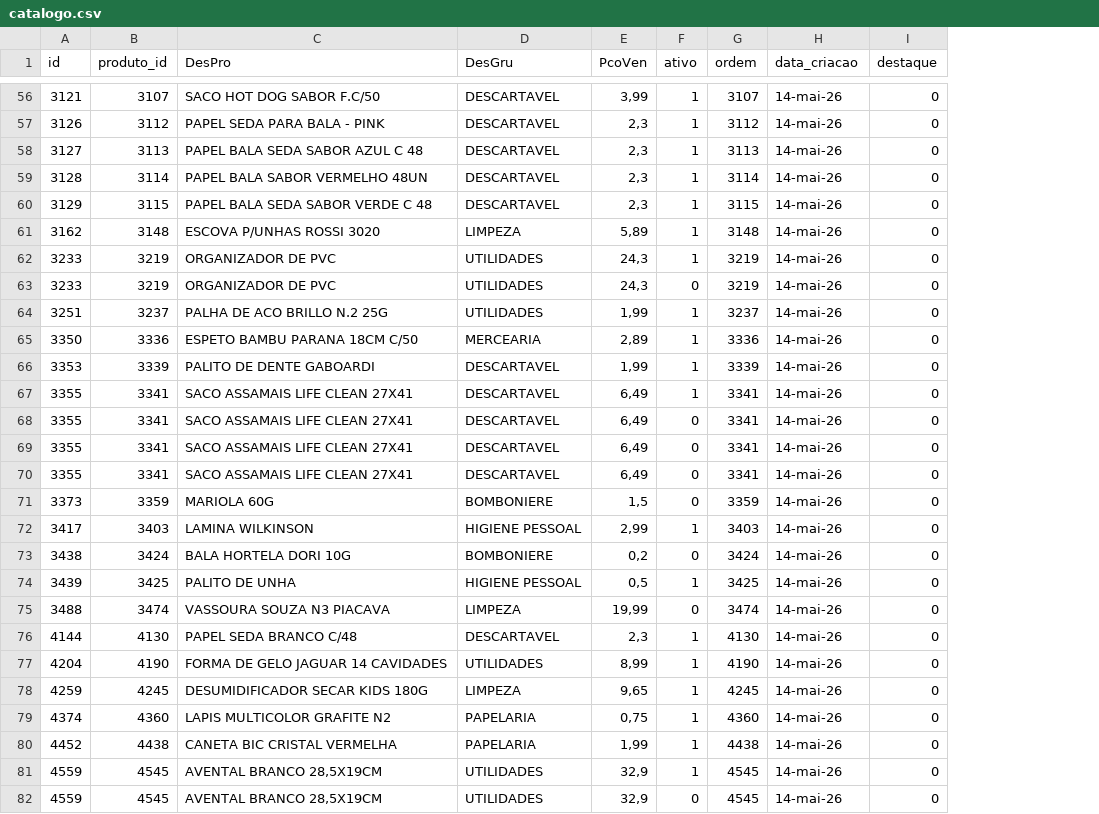
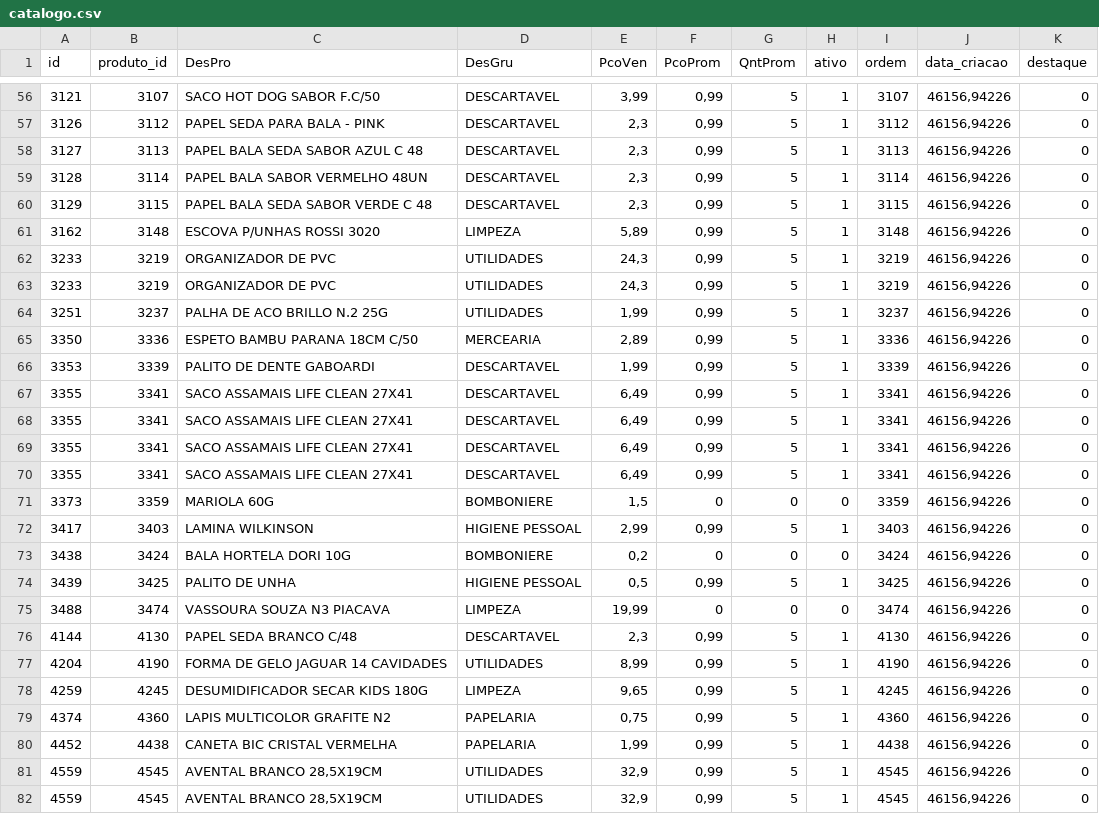
Before and after one commit to crabezerra/catalago, a CSV file: catalogo.csv, drawn as a sheet; only a part is shown, gaps mark what is left out; addresses are those after the commit; the diff covers the shown part only; the diff names each change by its address in the sheet, - before the commit and + after, or states it on an @@ line.

```diff
--- a/catalogo.csv
+++ b/catalogo.csv
+column F (PcoProm), rows 56-82: 0,99 | 0,99 | 0,99 | 0,99 | 0,99 | 0,99 | 0,99 | 0,99 | 0,99 | 0,99 | 0,99 | 0,99 | 0,99 | 0,99 | 0,99 | 0 | 0,99 | 0 | 0,99 | 0 | 0,99 | 0,99 | 0,99 | 0,99 | 0,99 | 0,99 | 0,99
+column G (QntProm), rows 56-82: 5 | 5 | 5 | 5 | 5 | 5 | 5 | 5 | 5 | 5 | 5 | 5 | 5 | 5 | 5 | 0 | 5 | 0 | 5 | 0 | 5 | 5 | 5 | 5 | 5 | 5 | 5
-J56:J82 (data_criacao): 14-mai-26
+J56:J82 (data_criacao): 46156,94226
-H63 (ativo): 0
+H63 (ativo): 1
-H68:H70 (ativo): 0
+H68:H70 (ativo): 1
-H82 (ativo): 0
+H82 (ativo): 1
```
Also changed, not shown: 126 edited cells elsewhere in this file, 3 other files.
